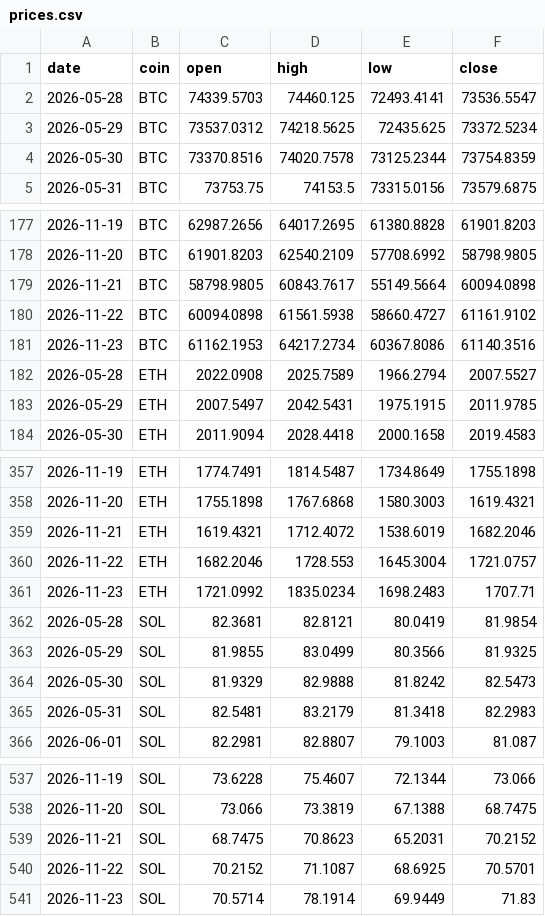
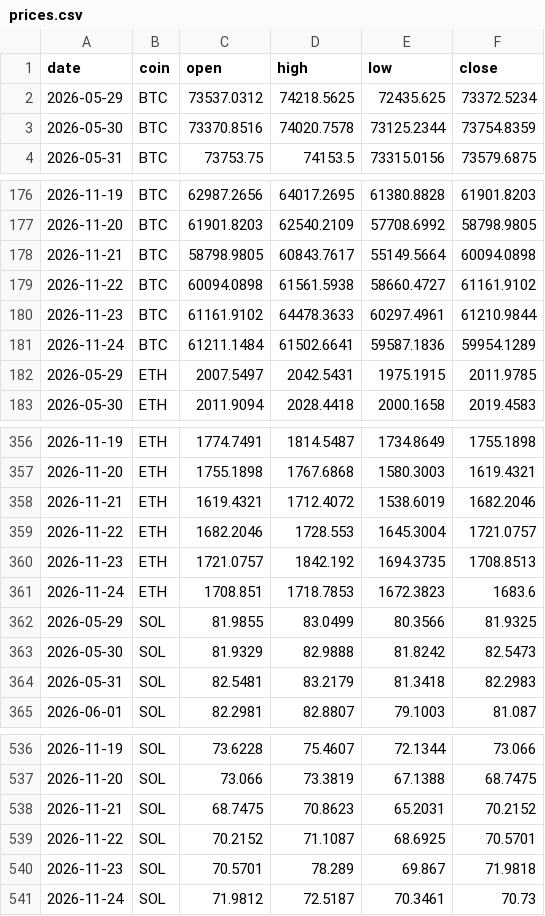
Before and after one commit to Z3US-23/crypto-dashboard-v2, a CSV file: data/prices.csv, drawn as a sheet; only a part is shown, gaps mark what is left out.

```diff
--- a/data/prices.csv
+++ b/data/prices.csv
@@ -1,3 +1,2 @@
 date,coin,open,high,low,close
-2026-05-28,BTC,74339.5703,74460.125,72493.4141,73536.5547
 2026-05-29,BTC,73537.0312,74218.5625,72435.625,73372.5234
@@ -180,4 +179,4 @@ date,coin,open,high,low,close
 2026-11-22,BTC,60094.0898,61561.5938,58660.4727,61161.9102
-2026-11-23,BTC,61162.1953,64217.2734,60367.8086,61140.3516
-2026-05-28,ETH,2022.0908,2025.7589,1966.2794,2007.5527
+2026-11-23,BTC,61161.9102,64478.3633,60297.4961,61210.9844
+2026-11-24,BTC,61211.1484,61502.6641,59587.1836,59954.1289
 2026-05-29,ETH,2007.5497,2042.5431,1975.1915,2011.9785
@@ -360,4 +359,4 @@ date,coin,open,high,low,close
 2026-11-22,ETH,1682.2046,1728.553,1645.3004,1721.0757
-2026-11-23,ETH,1721.0992,1835.0234,1698.2483,1707.71
-2026-05-28,SOL,82.3681,82.8121,80.0419,81.9854
+2026-11-23,ETH,1721.0757,1842.192,1694.3735,1708.8513
+2026-11-24,ETH,1708.851,1718.7853,1672.3823,1683.6
 2026-05-29,SOL,81.9855,83.0499,80.3566,81.9325
@@ -540,2 +539,3 @@ date,coin,open,high,low,close
 2026-11-22,SOL,70.2152,71.1087,68.6925,70.5701
-2026-11-23,SOL,70.5714,78.1914,69.9449,71.83
+2026-11-23,SOL,70.5701,78.289,69.867,71.9818
+2026-11-24,SOL,71.9812,72.5187,70.3461,70.73
```
Also changed, not shown: 2 other files.
